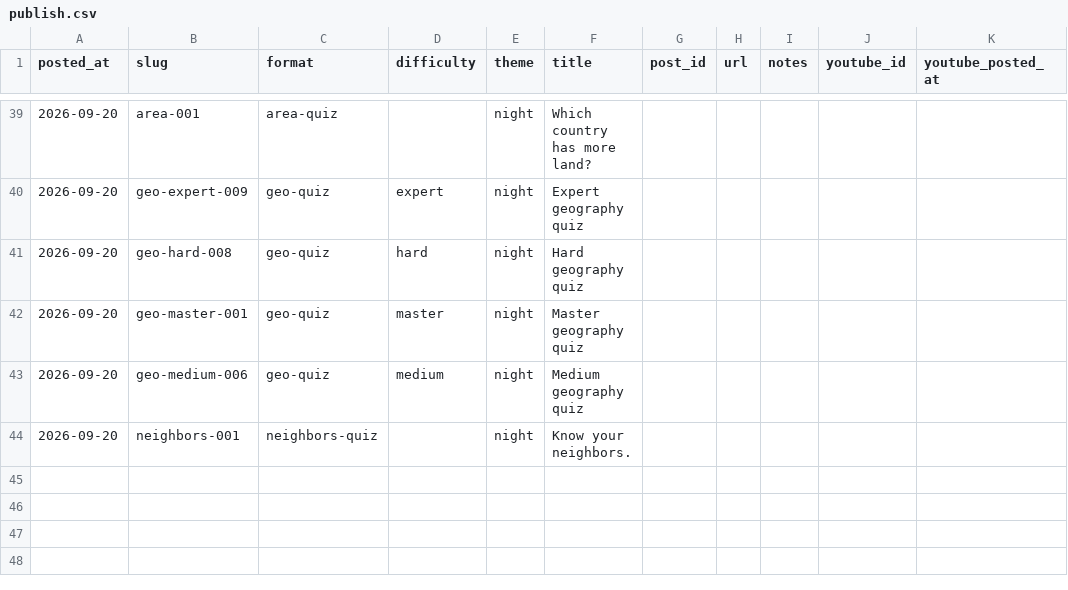
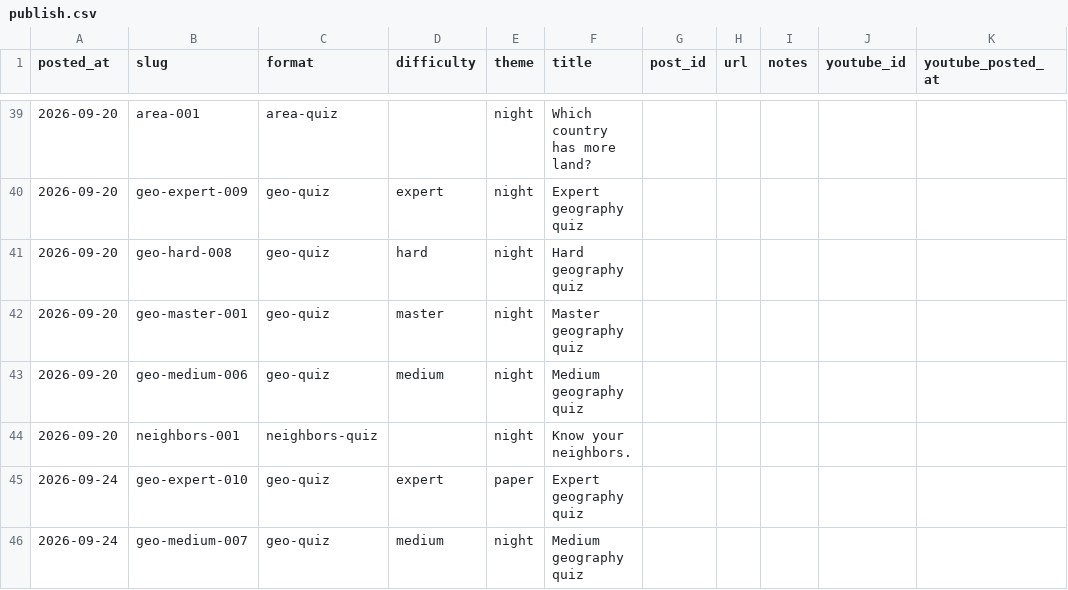
Before and after one commit to stiles/tiktoks, a CSV file: data/publish.csv, drawn as a sheet; only a part is shown, gaps mark what is left out.

```diff
--- a/data/publish.csv
+++ b/data/publish.csv
@@ -44 +44,3 @@ posted_at,slug,format,difficulty,theme,title,post_id,url,notes,youtube_id,youtub
 2026-09-20,neighbors-001,neighbors-quiz,,night,Know your neighbors.,,,,,
+2026-09-24,geo-expert-010,geo-quiz,expert,paper,Expert geography quiz,,,,,
+2026-09-24,geo-medium-007,geo-quiz,medium,night,Medium geography quiz,,,,,
```
Also changed, not shown: content/countries.csv, 4 other files.
